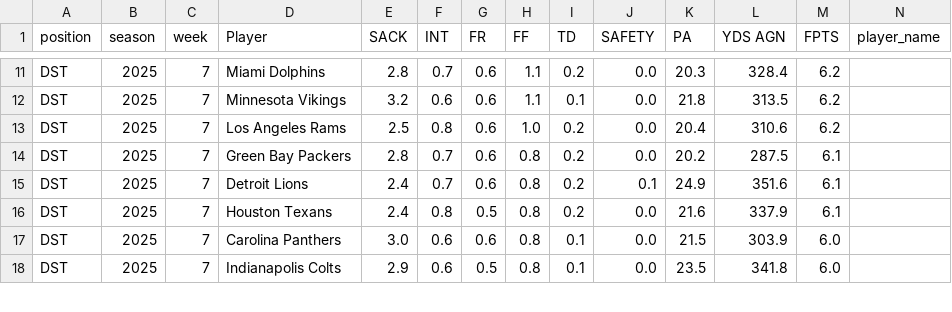
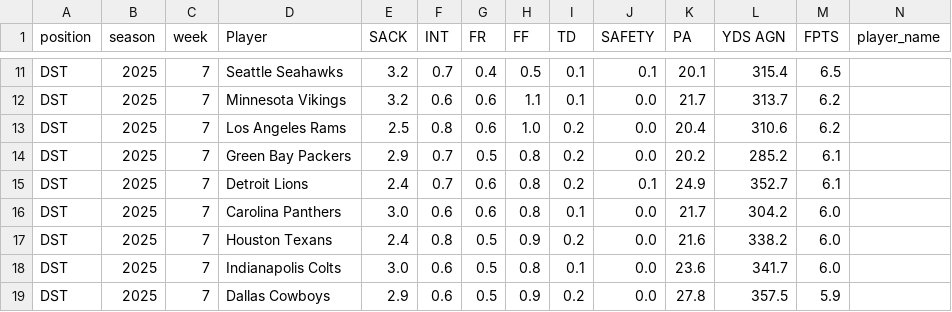
Before and after one commit to KoBeWa/fantasypros-projections, a CSV file: data/2025/week_current/dst.csv, drawn as a sheet; only a part is shown, gaps mark what is left out; addresses are those after the commit; rows hold the shown columns only; the diff covers the shown part only; the diff names each change by its address in the sheet, - before the commit and + after, or states it on an @@ line.

```diff
--- a/data/2025/week_current/dst.csv
+++ b/data/2025/week_current/dst.csv
-D11 (Player): Miami Dolphins
+D11 (Player): Seattle Seahawks
-E11 (SACK): 2.8
+E11 (SACK): 3.2
-G11 (FR): 0.6
+G11 (FR): 0.4
-H11 (FF): 1.1
+H11 (FF): 0.5
-I11 (TD): 0.2
+I11 (TD): 0.1
-J11 (SAFETY): 0.0
+J11 (SAFETY): 0.1
-K11 (PA): 20.3
+K11 (PA): 20.1
-L11 (YDS AGN): 328.4
+L11 (YDS AGN): 315.4
-M11 (FPTS): 6.2
+M11 (FPTS): 6.5
-K12 (PA): 21.8
+K12 (PA): 21.7
-L12 (YDS AGN): 313.5
+L12 (YDS AGN): 313.7
-E14 (SACK): 2.8
+E14 (SACK): 2.9
-G14 (FR): 0.6
+G14 (FR): 0.5
-L14 (YDS AGN): 287.5
+L14 (YDS AGN): 285.2
-L15 (YDS AGN): 351.6
+L15 (YDS AGN): 352.7
+row 16: DST | 2025 | 7 | Carolina Panthers | 3.0 | 0.6 | 0.6 | 0.8 | 0.1 | 0.0 | 21.7 | 304.2 | 6.0
-H17 (FF): 0.8
+H17 (FF): 0.9
-L17 (YDS AGN): 337.9
+L17 (YDS AGN): 338.2
-M17 (FPTS): 6.1
+M17 (FPTS): 6.0
-D18 (Player): Carolina Panthers
+D18 (Player): Indianapolis Colts
-G18 (FR): 0.6
+G18 (FR): 0.5
-K18 (PA): 21.5
+K18 (PA): 23.6
-L18 (YDS AGN): 303.9
+L18 (YDS AGN): 341.7
-D19 (Player): Indianapolis Colts
+D19 (Player): Dallas Cowboys
-H19 (FF): 0.8
+H19 (FF): 0.9
-I19 (TD): 0.1
+I19 (TD): 0.2
-K19 (PA): 23.5
+K19 (PA): 27.8
-L19 (YDS AGN): 341.8
+L19 (YDS AGN): 357.5
-M19 (FPTS): 6.0
+M19 (FPTS): 5.9
```
Also changed, not shown: 3 added rows, 4 removed rows and 43 edited cells elsewhere in this file, data/2025/week_current/k.csv, data/2025/week_current/qb.csv, 3 other files.
